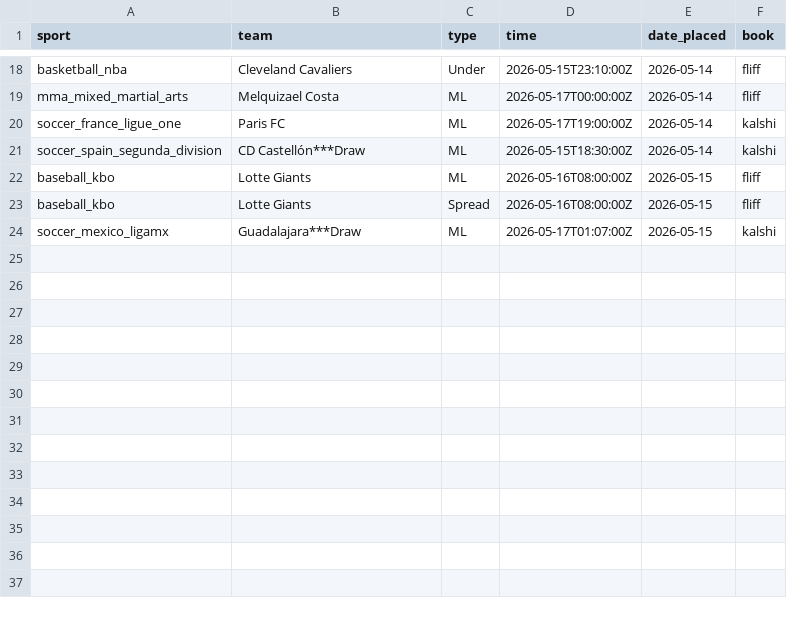
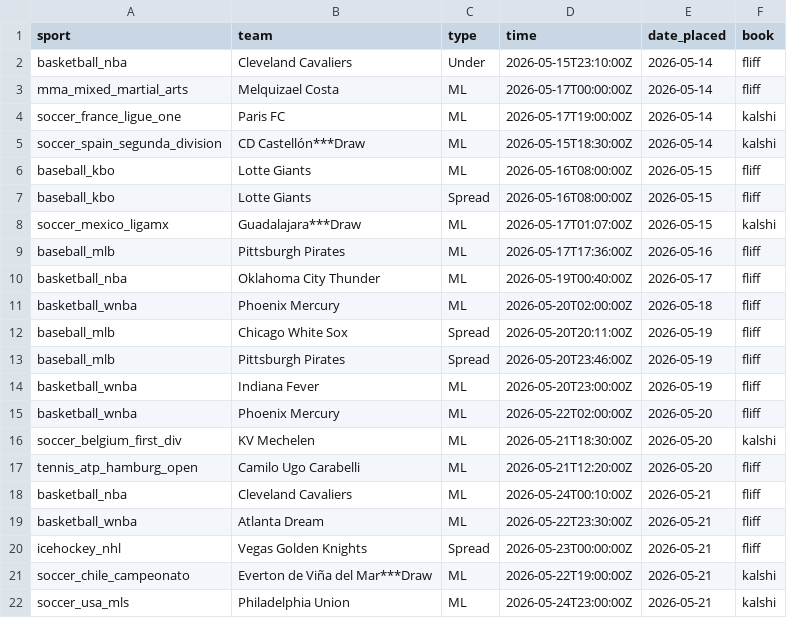
Before and after one commit to trevorscholz1/Portfolio, a CSV file: daily_lockz/models/placed.csv, drawn as a sheet; only a part is shown, gaps mark what is left out; the diff covers the shown part only.

```diff
--- a/daily_lockz/models/placed.csv
+++ b/daily_lockz/models/placed.csv
@@ -24 +8,15 @@ baseball_kbo,Lotte Giants,Spread,2026-05-16T08:00:00Z,2026-05-15,fliff
 soccer_mexico_ligamx,Guadalajara***Draw,ML,2026-05-17T01:07:00Z,2026-05-15,kalshi
+baseball_mlb,Pittsburgh Pirates,ML,2026-05-17T17:36:00Z,2026-05-16,fliff
+basketball_nba,Oklahoma City Thunder,ML,2026-05-19T00:40:00Z,2026-05-17,fliff
+basketball_wnba,Phoenix Mercury,ML,2026-05-20T02:00:00Z,2026-05-18,fliff
+baseball_mlb,Chicago White Sox,Spread,2026-05-20T20:11:00Z,2026-05-19,fliff
+baseball_mlb,Pittsburgh Pirates,Spread,2026-05-20T23:46:00Z,2026-05-19,fliff
+basketball_wnba,Indiana Fever,ML,2026-05-20T23:00:00Z,2026-05-19,fliff
+basketball_wnba,Phoenix Mercury,ML,2026-05-22T02:00:00Z,2026-05-20,fliff
+soccer_belgium_first_div,KV Mechelen,ML,2026-05-21T18:30:00Z,2026-05-20,kalshi
+tennis_atp_hamburg_open,Camilo Ugo Carabelli,ML,2026-05-21T12:20:00Z,2026-05-20,fliff
+basketball_nba,Cleveland Cavaliers,ML,2026-05-24T00:10:00Z,2026-05-21,fliff
+basketball_wnba,Atlanta Dream,ML,2026-05-22T23:30:00Z,2026-05-21,fliff
+icehockey_nhl,Vegas Golden Knights,Spread,2026-05-23T00:00:00Z,2026-05-21,fliff
+soccer_chile_campeonato,Everton de Viña del Mar***Draw,ML,2026-05-22T19:00:00Z,2026-05-21,kalshi
+soccer_usa_mls,Philadelphia Union,ML,2026-05-24T23:00:00Z,2026-05-21,kalshi
```
Also changed, not shown: 16 removed rows elsewhere in this file, 2 other files.
